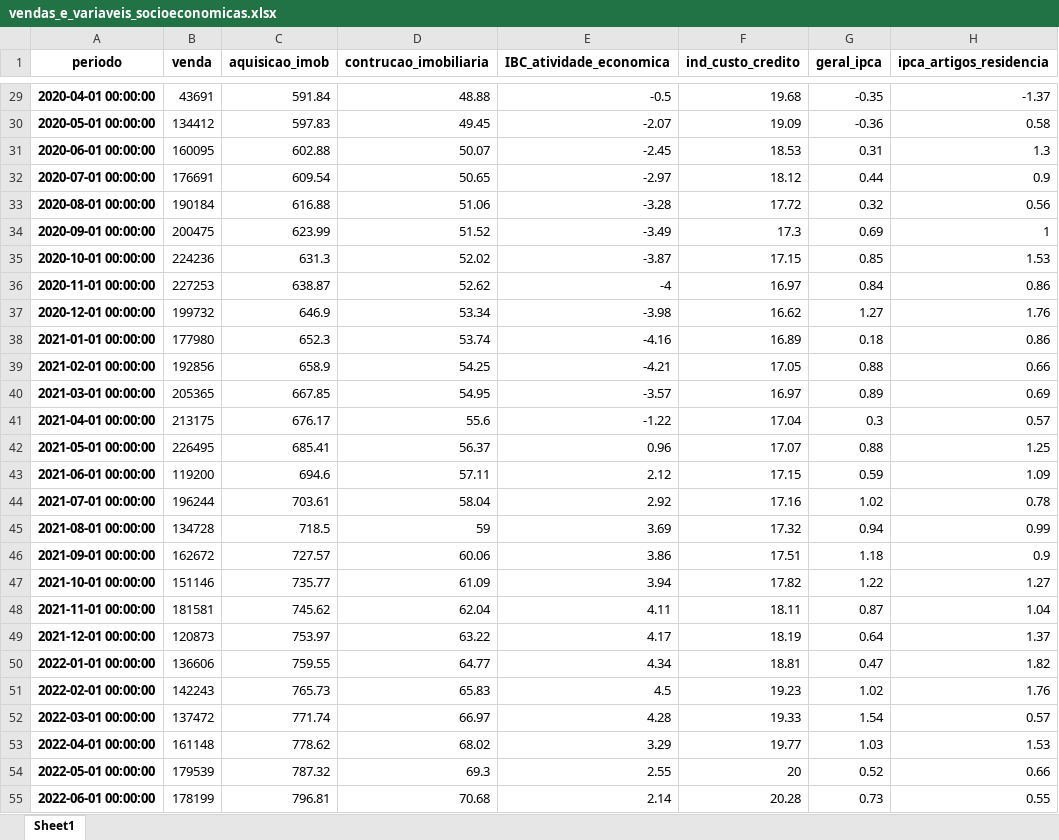
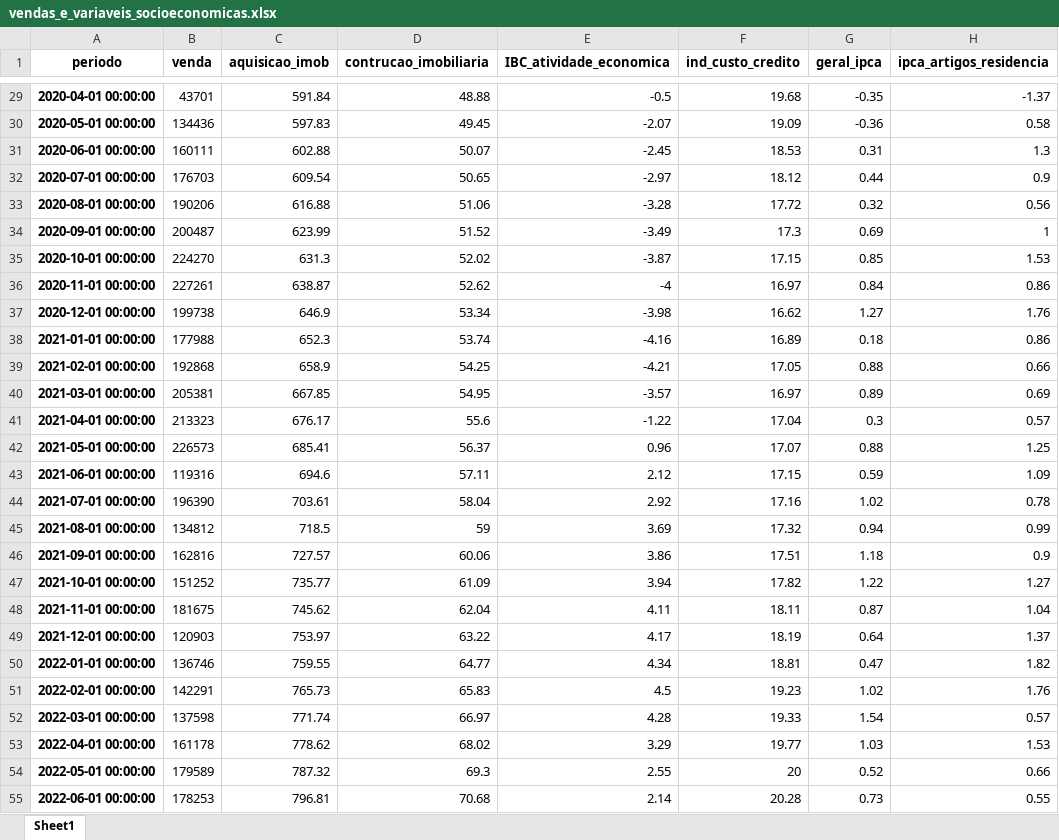
Before and after one commit to Marcelo-Honorio/ds_prod_venda, an Excel workbook: vendas_e_variaveis_socioeconomicas.xlsx, sheet Sheet1, drawn as a sheet; only a part is shown, gaps mark what is left out; values as stored, in another font and other column widths than the file's, no borders; the diff covers the shown part only; the diff names each change by its address in the sheet, - before the commit and + after, or states it on an @@ line.

```diff
--- a/vendas_e_variaveis_socioeconomicas.xlsx (sheet Sheet1)
+++ b/vendas_e_variaveis_socioeconomicas.xlsx (sheet Sheet1)
-B29 (venda): 43691
+B29 (venda): 43701
-B30 (venda): 134412
+B30 (venda): 134436
-B31 (venda): 160095
+B31 (venda): 160111
-B32 (venda): 176691
+B32 (venda): 176703
-B33 (venda): 190184
+B33 (venda): 190206
-B34 (venda): 200475
+B34 (venda): 200487
-B35 (venda): 224236
+B35 (venda): 224270
-B36 (venda): 227253
+B36 (venda): 227261
-B37 (venda): 199732
+B37 (venda): 199738
-B38 (venda): 177980
+B38 (venda): 177988
-B39 (venda): 192856
+B39 (venda): 192868
-B40 (venda): 205365
+B40 (venda): 205381
-B41 (venda): 213175
+B41 (venda): 213323
-B42 (venda): 226495
+B42 (venda): 226573
-B43 (venda): 119200
+B43 (venda): 119316
-B44 (venda): 196244
+B44 (venda): 196390
-B45 (venda): 134728
+B45 (venda): 134812
-B46 (venda): 162672
+B46 (venda): 162816
-B47 (venda): 151146
+B47 (venda): 151252
-B48 (venda): 181581
+B48 (venda): 181675
-B49 (venda): 120873
+B49 (venda): 120903
-B50 (venda): 136606
+B50 (venda): 136746
-B51 (venda): 142243
+B51 (venda): 142291
-B52 (venda): 137472
+B52 (venda): 137598
-B53 (venda): 161148
+B53 (venda): 161178
-B54 (venda): 179539
+B54 (venda): 179589
-B55 (venda): 178199
+B55 (venda): 178253
```
Also changed, not shown: 65 edited cells elsewhere in this sheet, 2 other files.
